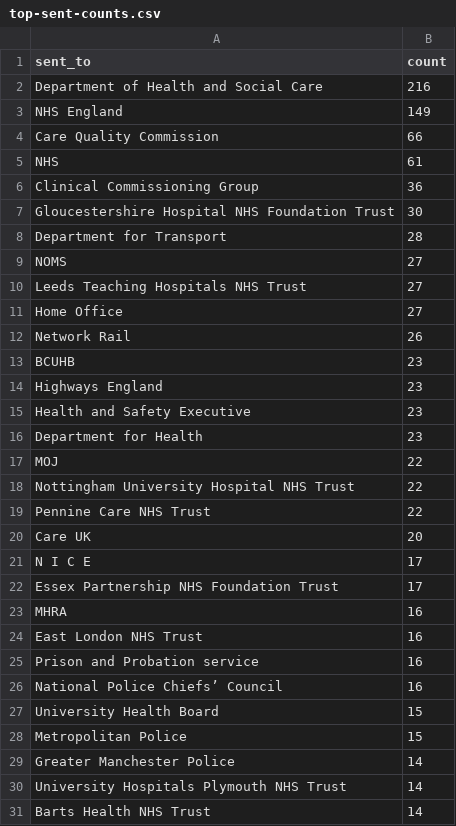
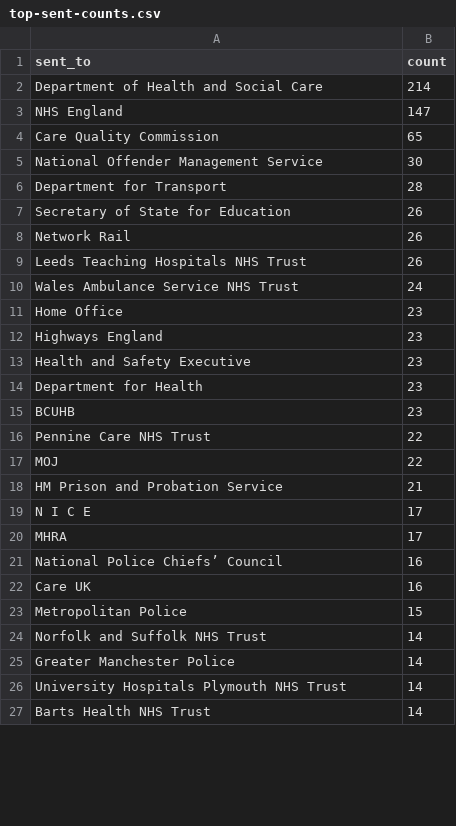
Before and after one commit to Mr-Helpful/preventable-deaths-scraper, a CSV file: src/analyse/counts/data/sent/top-sent-counts.csv, drawn as a sheet; only a part is shown; the diff covers the shown part only.

```diff
--- a/src/analyse/counts/data/sent/top-sent-counts.csv
+++ b/src/analyse/counts/data/sent/top-sent-counts.csv
@@ -1,14 +1,12 @@
 sent_to,count
-Department of Health and Social Care,216
-NHS England,149
-Care Quality Commission,66
-NHS,61
-Clinical Commissioning Group,36
-Gloucestershire Hospital NHS Foundation Trust,30
+Department of Health and Social Care,214
+NHS England,147
+Care Quality Commission,65
+National Offender Management Service,30
 Department for Transport,28
-NOMS,27
-Leeds Teaching Hospitals NHS Trust,27
-Home Office,27
+Secretary of State for Education,26
 Network Rail,26
-BCUHB,23
+Leeds Teaching Hospitals NHS Trust,26
+Wales Ambulance Service NHS Trust,24
+Home Office,23
 Highways England,23
@@ -16,14 +14,12 @@ Health and Safety Executive,23
 Department for Health,23
+BCUHB,23
+Pennine Care NHS Trust,22
 MOJ,22
-Nottingham University Hospital NHS Trust,22
-Pennine Care NHS Trust,22
-Care UK,20
+HM Prison and Probation Service,21
 N I C E,17
-Essex Partnership NHS Foundation Trust,17
-MHRA,16
-East London NHS Trust,16
-Prison and Probation service,16
+MHRA,17
 National Police Chiefs’ Council,16
-University Health Board,15
+Care UK,16
 Metropolitan Police,15
+Norfolk and Suffolk NHS Trust,14
 Greater Manchester Police,14
```
Also changed, not shown: 4 added rows elsewhere in this file, src/analyse/counts/data/sent/area-statuses.csv, src/analyse/counts/data/sent/name-statuses.csv, 8 other files.
